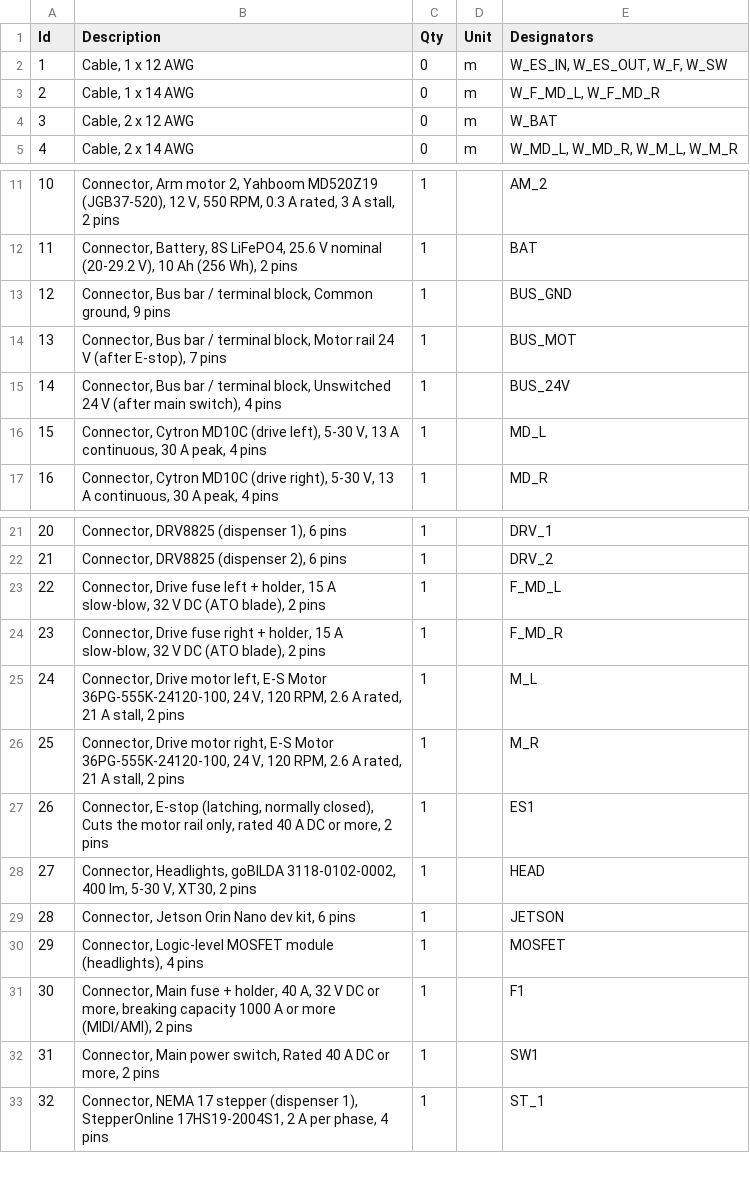
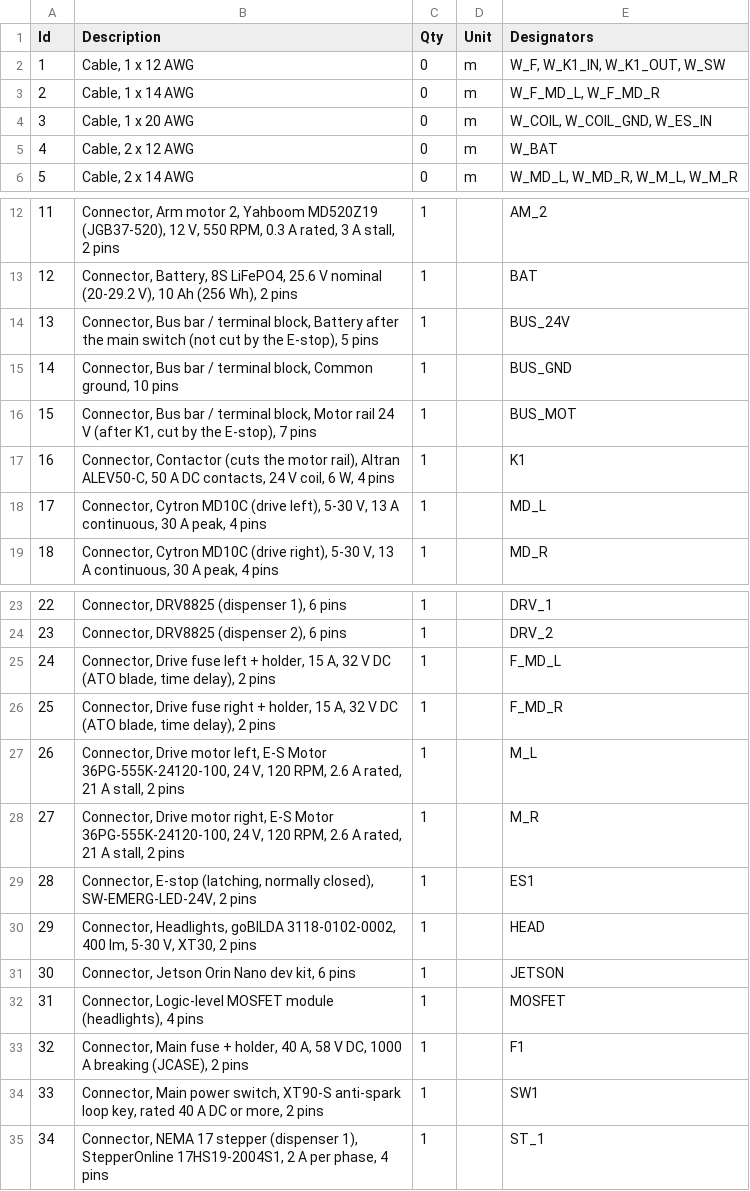
Before and after one commit to LukasHendry1/qirc, a TSV file: docs/Electrical/wiring/power.bom.tsv, drawn as a sheet; only a part is shown, gaps mark what is left out; removed rows and columns are numbered as before the commit, all else as after; the diff names each change by its address in the sheet, - before the commit and + after, or states it on an @@ line.

Commit message:
Add a KiCad power schematic with the E-stop contactor
make_schematic.py generates docs/Electrical/schematic/qirc_power.kicad_sch
(KiCad 8), exports the PDF and SVG, and checks KiCad's netlist against the
intended nets.

power.yml now matches it: the E-stop opens the coil of an ALEV50-C
contactor (K1) that cuts the motor rail, with a 1N4007 flyback diode; the
main switch is an XT90-S loop key; the fuse part numbers and holders are
listed.

```diff
--- a/docs/Electrical/wiring/power.bom.tsv
+++ b/docs/Electrical/wiring/power.bom.tsv
-E2 (Designators): W_ES_IN, W_ES_OUT, W_F, W_SW
+E2 (Designators): W_F, W_K1_IN, W_K1_OUT, W_SW
+row 4: 3 | Cable, 1 x 20 AWG | 0 | m | W_COIL, W_COIL_GND, W_ES_IN
@@ column A (Id) renumbered from row 5 down @@
+row 14: 13 | Connector, Bus bar / terminal block, Battery after the main switch (not cut by the E-stop), 5 pins | 1 |  | BUS_24V
-B15 (Description): …Common ground, 9 pins
+B15 (Description): …Common ground, 10 pins
-B16 (Description): …V (after E-stop), 7…
+B16 (Description): …V (after K1, cut by the E-stop), 7…
-row 15: 14 | Connector, Bus bar / terminal block, Unswitched 24 V (after main switch), 4 pins | 1 |  | BUS_24V
+row 17: 16 | Connector, Contactor (cuts the motor rail), Altran ALEV50-C, 50 A DC contacts, 24 V coil, 6 W, 4 pins | 1 |  | K1
-B25 (Description): …holder, 15 A slow-blow, 32 V DC (ATO blade), 2 pins
+B25 (Description): …holder, 15 A, 32 V DC (ATO blade, time delay), 2 pins
-B26 (Description): …holder, 15 A slow-blow, 32 V DC (ATO blade), 2 pins
+B26 (Description): …holder, 15 A, 32 V DC (ATO blade, time delay), 2 pins
-B29 (Description): …normally closed), Cuts the motor rail only, rated 40 A DC or more, 2 pins
+B29 (Description): …normally closed), SW-EMERG-LED-24V, 2 pins
-B33 (Description): …40 A, 32 V DC or more, breaking capacity 1000 A or more (MIDI/AMI), 2 pins
+B33 (Description): …40 A, 58 V DC, 1000 A breaking (JCASE), 2 pins
-B34 (Description): …power switch, Rated 40 A…
+B34 (Description): …power switch, XT90-S anti-spark loop key, rated 40 A…
```
Also changed, not shown: 12 other files.
